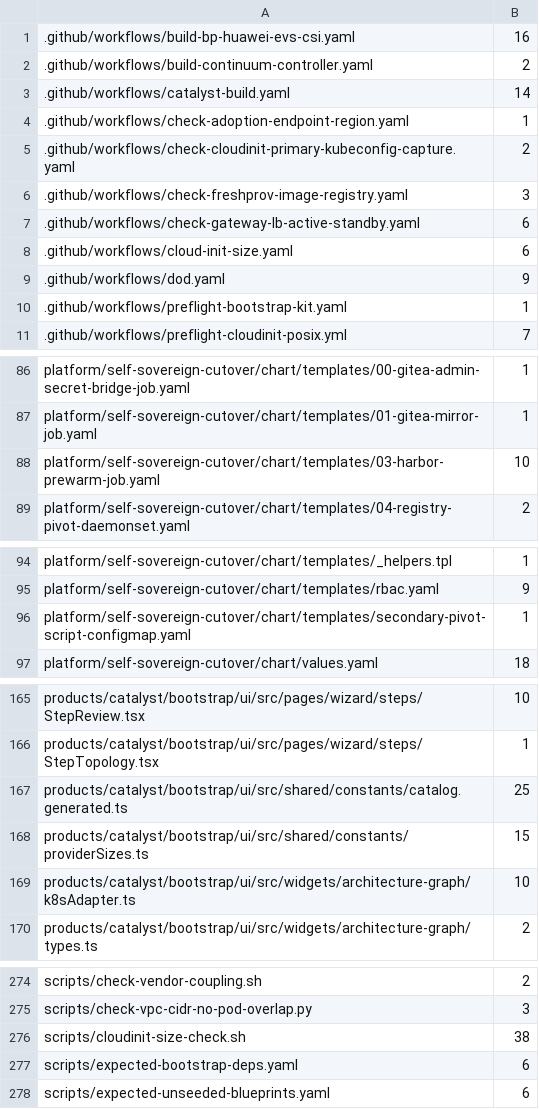
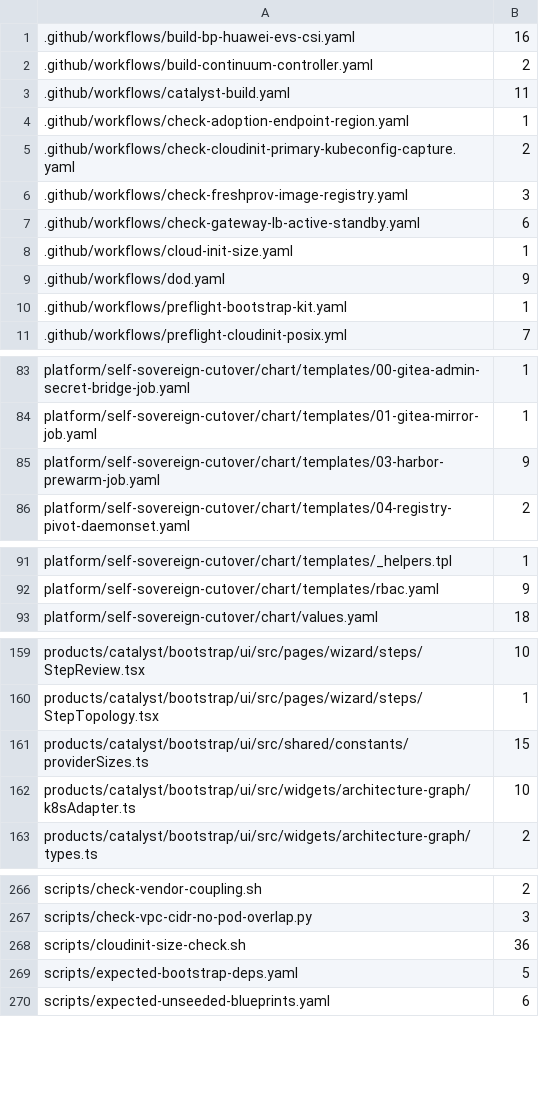
Before and after one commit to openova-io/openova, a TSV file: scripts/provider-leak-baseline.tsv, drawn as a sheet; only a part is shown, gaps mark what is left out; the diff covers the shown part only.

```diff
--- a/scripts/provider-leak-baseline.tsv
+++ b/scripts/provider-leak-baseline.tsv
@@ -2,3 +2,3 @@
 .github/workflows/build-continuum-controller.yaml	2
-.github/workflows/catalyst-build.yaml	14
+.github/workflows/catalyst-build.yaml	11
 .github/workflows/check-adoption-endpoint-region.yaml	1
@@ -7,3 +7,3 @@
 .github/workflows/check-gateway-lb-active-standby.yaml	6
-.github/workflows/cloud-init-size.yaml	6
+.github/workflows/cloud-init-size.yaml	1
 .github/workflows/dod.yaml	9
@@ -87,3 +84,3 @@ platform/self-sovereign-cutover/chart/templates/00-gitea-admin-secret-bridge-job
 platform/self-sovereign-cutover/chart/templates/01-gitea-mirror-job.yaml	1
-platform/self-sovereign-cutover/chart/templates/03-harbor-prewarm-job.yaml	10
+platform/self-sovereign-cutover/chart/templates/03-harbor-prewarm-job.yaml	9
 platform/self-sovereign-cutover/chart/templates/04-registry-pivot-daemonset.yaml	2
@@ -95,3 +92,2 @@ platform/self-sovereign-cutover/chart/templates/_helpers.tpl	1
 platform/self-sovereign-cutover/chart/templates/rbac.yaml	9
-platform/self-sovereign-cutover/chart/templates/secondary-pivot-script-configmap.yaml	1
 platform/self-sovereign-cutover/chart/values.yaml	18
@@ -166,3 +160,2 @@ products/catalyst/bootstrap/ui/src/pages/wizard/steps/StepReview.tsx	10
 products/catalyst/bootstrap/ui/src/pages/wizard/steps/StepTopology.tsx	1
-products/catalyst/bootstrap/ui/src/shared/constants/catalog.generated.ts	25
 products/catalyst/bootstrap/ui/src/shared/constants/providerSizes.ts	15
@@ -275,4 +267,4 @@ scripts/check-vendor-coupling.sh	2
 scripts/check-vpc-cidr-no-pod-overlap.py	3
-scripts/cloudinit-size-check.sh	38
-scripts/expected-bootstrap-deps.yaml	6
+scripts/cloudinit-size-check.sh	36
+scripts/expected-bootstrap-deps.yaml	5
 scripts/expected-unseeded-blueprints.yaml	6
```
Also changed, not shown: 6 removed rows and 8 edited cells elsewhere in this file, 4 other files.
